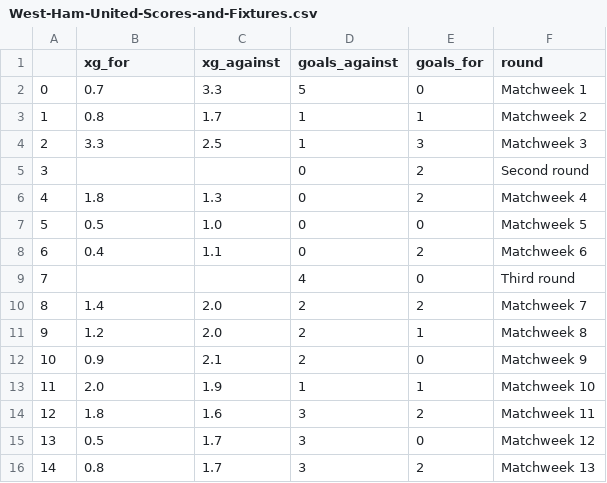
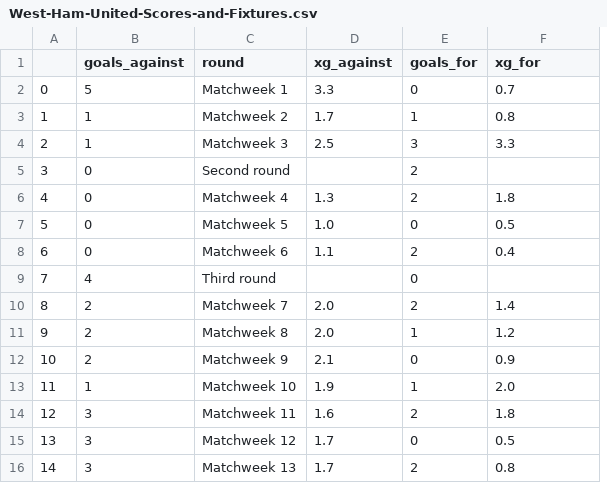
Before and after one commit to CharlieNData/football-data, a CSV file: data/West-Ham-United-Scores-and-Fixtures.csv, drawn as a sheet; only a part is shown; removed rows and columns are numbered as before the commit, all else as after; the diff covers the shown part only; the diff names each change by its address in the sheet, - before the commit and + after, or states it on an @@ line.

Commit message:
added data analysis notebooks and image folders

```diff
--- a/data/West-Ham-United-Scores-and-Fixtures.csv
+++ b/data/West-Ham-United-Scores-and-Fixtures.csv
+column C (round), rows 2-16: Matchweek 1 | Matchweek 2 | Matchweek 3 | Second round | Matchweek 4 | Matchweek 5 | Matchweek 6 | Third round | Matchweek 7 | Matchweek 8 | Matchweek 9 | Matchweek 10 | Matchweek 11 | Matchweek 12 | Matchweek 13
-column D (goals_against), rows 2-16: 5 | 1 | 1 | 0 | 0 | 0 | 0 | 4 | 2 | 2 | 2 | 1 | 3 | 3 | 3
-B1: xg_for
+B1: goals_against
-F1: round
+F1: xg_for
-B2 (goals_against): 0.7
+B2 (goals_against): 5
-F2 (xg_for): Matchweek 1
+F2 (xg_for): 0.7
-B3 (goals_against): 0.8
+B3 (goals_against): 1
-F3 (xg_for): Matchweek 2
+F3 (xg_for): 0.8
-B4 (goals_against): 3.3
+B4 (goals_against): 1
-F4 (xg_for): Matchweek 3
+F4 (xg_for): 3.3
-B5 (goals_against): (empty)
+B5 (goals_against): 0
-F5 (xg_for): Second round
+F5 (xg_for): (empty)
-B6 (goals_against): 1.8
+B6 (goals_against): 0
-F6 (xg_for): Matchweek 4
+F6 (xg_for): 1.8
-B7 (goals_against): 0.5
+B7 (goals_against): 0
-F7 (xg_for): Matchweek 5
+F7 (xg_for): 0.5
-B8 (goals_against): 0.4
+B8 (goals_against): 0
-F8 (xg_for): Matchweek 6
+F8 (xg_for): 0.4
-B9 (goals_against): (empty)
+B9 (goals_against): 4
-F9 (xg_for): Third round
+F9 (xg_for): (empty)
-B10 (goals_against): 1.4
+B10 (goals_against): 2
-F10 (xg_for): Matchweek 7
+F10 (xg_for): 1.4
-B11 (goals_against): 1.2
+B11 (goals_against): 2
-F11 (xg_for): Matchweek 8
+F11 (xg_for): 1.2
-B12 (goals_against): 0.9
+B12 (goals_against): 2
-F12 (xg_for): Matchweek 9
+F12 (xg_for): 0.9
-B13 (goals_against): 2.0
+B13 (goals_against): 1
-F13 (xg_for): Matchweek 10
+F13 (xg_for): 2.0
-B14 (goals_against): 1.8
+B14 (goals_against): 3
-F14 (xg_for): Matchweek 11
+F14 (xg_for): 1.8
-B15 (goals_against): 0.5
+B15 (goals_against): 3
-F15 (xg_for): Matchweek 12
+F15 (xg_for): 0.5
-B16 (goals_against): 0.8
+B16 (goals_against): 3
-F16 (xg_for): Matchweek 13
+F16 (xg_for): 0.8
```
Also changed, not shown: 51 edited cells elsewhere in this file, 22 other files.
